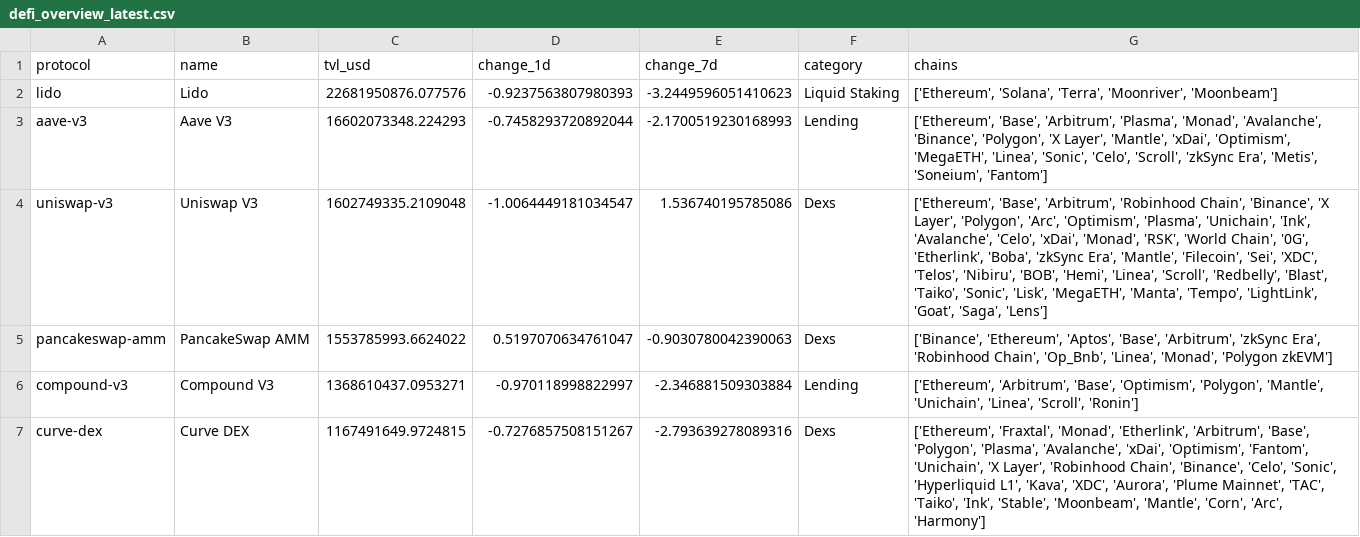
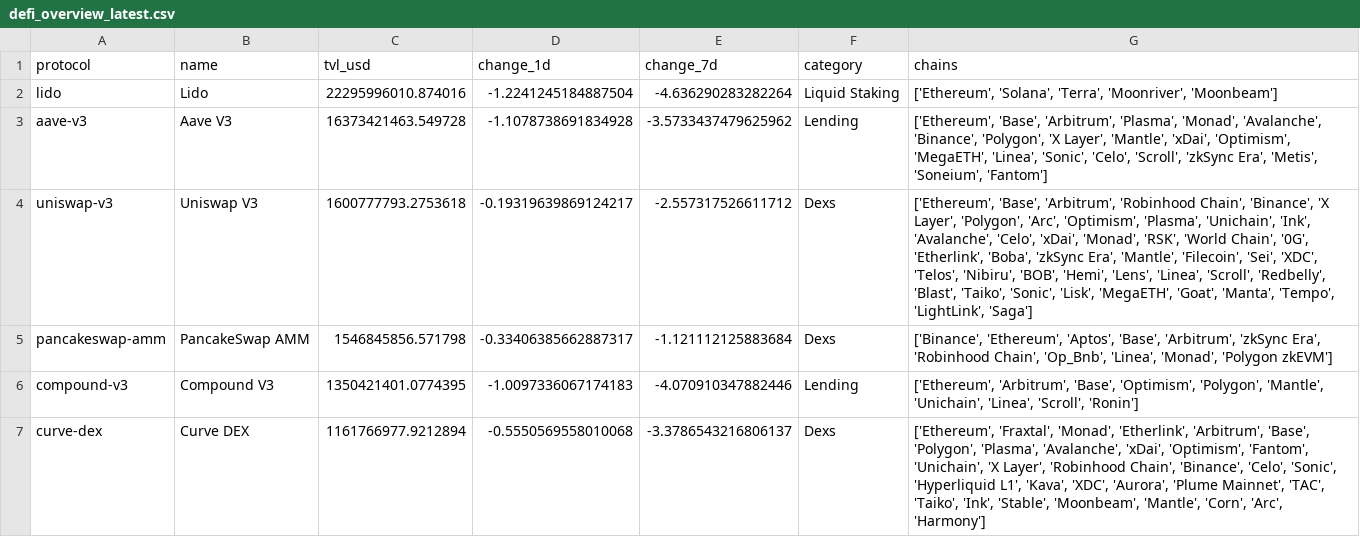
Before and after one commit to hugoneuvillepro-web/crypto-premium-dataset, a CSV file: defi_overview_latest.csv, drawn as a sheet.

Commit message:
Update DeFi dataset 2026-10-26

```diff
--- a/defi_overview_latest.csv
+++ b/defi_overview_latest.csv
@@ -1,7 +1,7 @@
 protocol,name,tvl_usd,change_1d,change_7d,category,chains
-lido,Lido,22681950876.077576,-0.9237563807980393,-3.2449596051410623,Liquid Staking,"['Ethereum', 'Solana', 'Terra', 'Moonriver', 'Moonbeam']"
-aave-v3,Aave V3,16602073348.224293,-0.7458293720892044,-2.1700519230168993,Lending,"['Ethereum', 'Base', 'Arbitrum', 'Plasma', 'Monad', 'Avalanche', 'Binance', 'Polygon', 'X Layer', 'Mantle', 'xDai', 'Optimism', 'MegaETH', 'Linea', 'Sonic', 'Celo', 'Scroll', 'zkSync Era', 'Metis', 'Soneium', 'Fantom']"
-uniswap-v3,Uniswap V3,1602749335.2109048,-1.0064449181034547,1.536740195785086,Dexs,"['Ethereum', 'Base', 'Arbitrum', 'Robinhood Chain', 'Binance', 'X Layer', 'Polygon', 'Arc', 'Optimism', 'Plasma', 'Unichain', 'Ink', 'Avalanche', 'Celo', 'xDai', 'Monad', 'RSK', 'World Chain', '0G', 'Etherlink', 'Boba', 'zkSync Era', 'Mantle', 'Filecoin', 'Sei', 'XDC', 'Telos', 'Nibiru', 'BOB', 'Hemi', 'Linea', 'Scroll', 'Redbelly', 'Blast', 'Taiko', 'Sonic', 'Lisk', 'MegaETH', 'Manta', 'Tempo', 'LightLink', 'Goat', 'Saga', 'Lens']"
-pancakeswap-amm,PancakeSwap AMM,1553785993.6624022,0.5197070634761047,-0.9030780042390063,Dexs,"['Binance', 'Ethereum', 'Aptos', 'Base', 'Arbitrum', 'zkSync Era', 'Robinhood Chain', 'Op_Bnb', 'Linea', 'Monad', 'Polygon zkEVM']"
-compound-v3,Compound V3,1368610437.0953271,-0.970118998822997,-2.346881509303884,Lending,"['Ethereum', 'Arbitrum', 'Base', 'Optimism', 'Polygon', 'Mantle', 'Unichain', 'Linea', 'Scroll', 'Ronin']"
-curve-dex,Curve DEX,1167491649.9724815,-0.7276857508151267,-2.793639278089316,Dexs,"['Ethereum', 'Fraxtal', 'Monad', 'Etherlink', 'Arbitrum', 'Base', 'Polygon', 'Plasma', 'Avalanche', 'xDai', 'Optimism', 'Fantom', 'Unichain', 'X Layer', 'Robinhood Chain', 'Binance', 'Celo', 'Sonic', 'Hyperliquid L1', 'Kava', 'XDC', 'Aurora', 'Plume Mainnet', 'TAC', 'Taiko', 'Ink', 'Stable', 'Moonbeam', 'Mantle', 'Corn', 'Arc', 'Harmony']"
+lido,Lido,22295996010.874016,-1.2241245184887504,-4.636290283282264,Liquid Staking,"['Ethereum', 'Solana', 'Terra', 'Moonriver', 'Moonbeam']"
+aave-v3,Aave V3,16373421463.549728,-1.1078738691834928,-3.5733437479625962,Lending,"['Ethereum', 'Base', 'Arbitrum', 'Plasma', 'Monad', 'Avalanche', 'Binance', 'Polygon', 'X Layer', 'Mantle', 'xDai', 'Optimism', 'MegaETH', 'Linea', 'Sonic', 'Celo', 'Scroll', 'zkSync Era', 'Metis', 'Soneium', 'Fantom']"
+uniswap-v3,Uniswap V3,1600777793.2753618,-0.19319639869124217,-2.557317526611712,Dexs,"['Ethereum', 'Base', 'Arbitrum', 'Robinhood Chain', 'Binance', 'X Layer', 'Polygon', 'Arc', 'Optimism', 'Plasma', 'Unichain', 'Ink', 'Avalanche', 'Celo', 'xDai', 'Monad', 'RSK', 'World Chain', '0G', 'Etherlink', 'Boba', 'zkSync Era', 'Mantle', 'Filecoin', 'Sei', 'XDC', 'Telos', 'Nibiru', 'BOB', 'Hemi', 'Lens', 'Linea', 'Scroll', 'Redbelly', 'Blast', 'Taiko', 'Sonic', 'Lisk', 'MegaETH', 'Goat', 'Manta', 'Tempo', 'LightLink', 'Saga']"
+pancakeswap-amm,PancakeSwap AMM,1546845856.571798,-0.33406385662887317,-1.121112125883684,Dexs,"['Binance', 'Ethereum', 'Aptos', 'Base', 'Arbitrum', 'zkSync Era', 'Robinhood Chain', 'Op_Bnb', 'Linea', 'Monad', 'Polygon zkEVM']"
+compound-v3,Compound V3,1350421401.0774395,-1.0097336067174183,-4.070910347882446,Lending,"['Ethereum', 'Arbitrum', 'Base', 'Optimism', 'Polygon', 'Mantle', 'Unichain', 'Linea', 'Scroll', 'Ronin']"
+curve-dex,Curve DEX,1161766977.9212894,-0.5550569558010068,-3.3786543216806137,Dexs,"['Ethereum', 'Fraxtal', 'Monad', 'Etherlink', 'Arbitrum', 'Base', 'Polygon', 'Plasma', 'Avalanche', 'xDai', 'Optimism', 'Fantom', 'Unichain', 'X Layer', 'Robinhood Chain', 'Binance', 'Celo', 'Sonic', 'Hyperliquid L1', 'Kava', 'XDC', 'Aurora', 'Plume Mainnet', 'TAC', 'Taiko', 'Ink', 'Stable', 'Moonbeam', 'Mantle', 'Corn', 'Arc', 'Harmony']"
```
